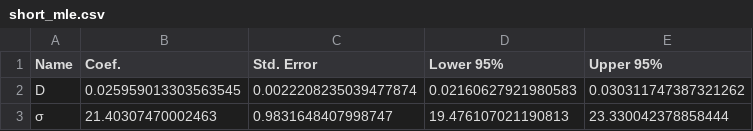
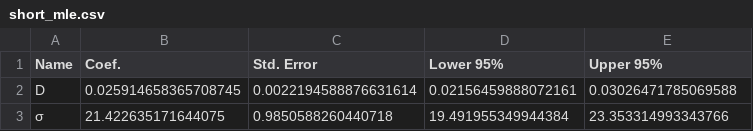
Before and after one commit to currocam/tombers_etal, a CSV file: analysis/constant/short_mle.csv, drawn as a sheet.

```diff
--- a/analysis/constant/short_mle.csv
+++ b/analysis/constant/short_mle.csv
@@ -1,3 +1,3 @@
 Name,Coef.,Std. Error,Lower 95%,Upper 95%
-D,0.025959013303563545,0.0022208235039477874,0.02160627921980583,0.030311747387321262
-σ,21.40307470002463,0.9831648407998747,19.476107021190813,23.330042378858444
+D,0.025914658365708745,0.0022194588876631614,0.02156459888072161,0.03026471785069588
+σ,21.422635171644075,0.9850588260440718,19.491955349944384,23.353314993343766
```
Also changed, not shown: analysis/constant/predictions_age_ibd.csv, analysis/constant/short_predictions.csv, 5 other files.
